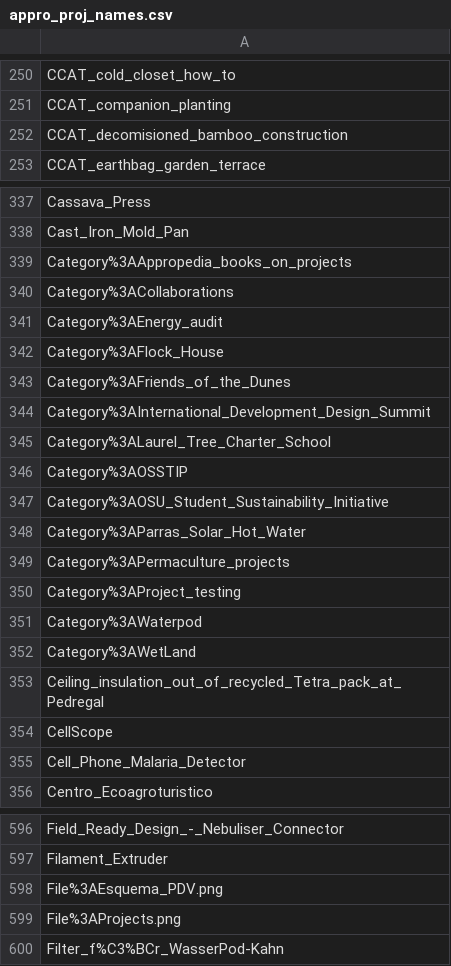
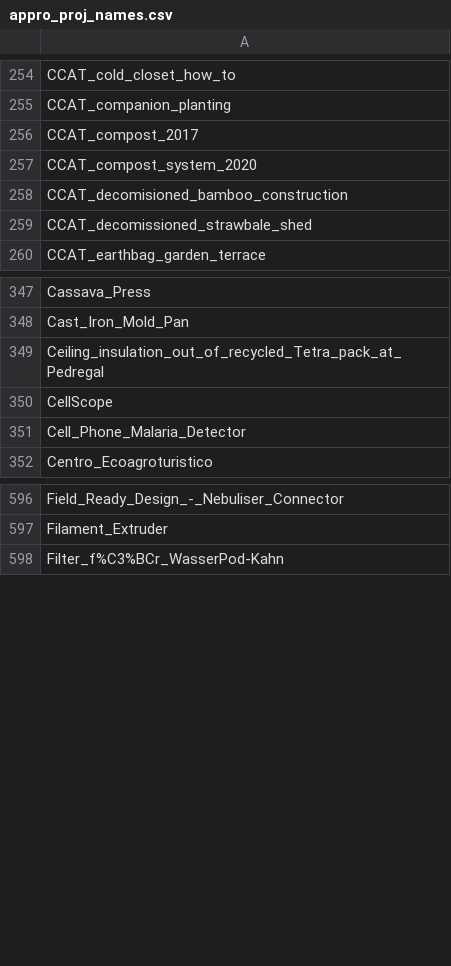
Before and after one commit to OPEN-NEXT/LOSH-Appropedia-Scraper, a CSV file: appro_proj_names.csv, drawn as a sheet; only a part is shown, gaps mark what is left out; the diff covers the shown part only.

```diff
--- a/appro_proj_names.csv
+++ b/appro_proj_names.csv
@@ -251,3 +255,6 @@ CCAT_cold_closet_how_to
 CCAT_companion_planting
+CCAT_compost_2017
+CCAT_compost_system_2020
 CCAT_decomisioned_bamboo_construction
+CCAT_decomissioned_strawbale_shed
 CCAT_earthbag_garden_terrace
@@ -338,16 +348,2 @@ Cassava_Press
 Cast_Iron_Mold_Pan
-Category%3AAppropedia_books_on_projects
-Category%3ACollaborations
-Category%3AEnergy_audit
-Category%3AFlock_House
-Category%3AFriends_of_the_Dunes
-Category%3AInternational_Development_Design_Summit
-Category%3ALaurel_Tree_Charter_School
-Category%3AOSSTIP
-Category%3AOSU_Student_Sustainability_Initiative
-Category%3AParras_Solar_Hot_Water
-Category%3APermaculture_projects
-Category%3AProject_testing
-Category%3AWaterpod
-Category%3AWetLand
 Ceiling_insulation_out_of_recycled_Tetra_pack_at_Pedregal
@@ -597,4 +597,2 @@ Field_Ready_Design_-_Nebuliser_Connector
 Filament_Extruder
-File%3AEsquema_PDV.png
-File%3AProjects.png
 Filter_f%C3%BCr_WasserPod-Kahn
```
Also changed, not shown: 23 added rows, 2 removed rows and 1 edited cell elsewhere in this file, appro_yaml_urls.csv, 1 other file.
